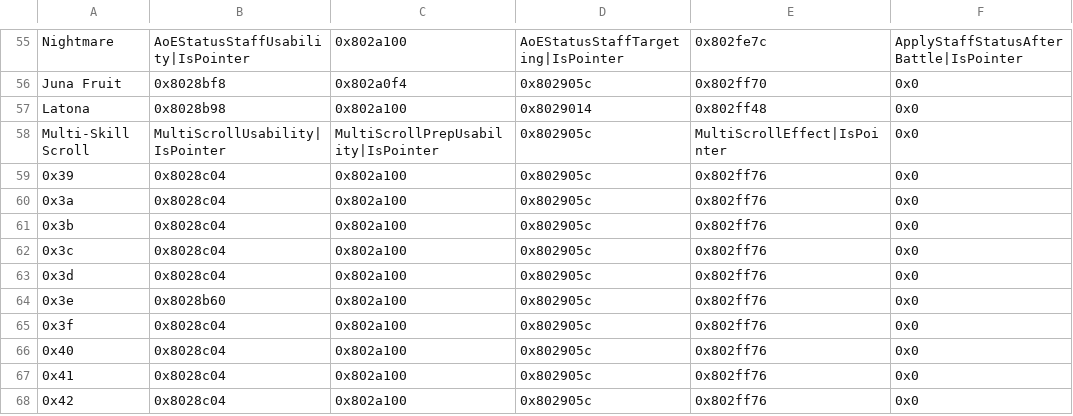
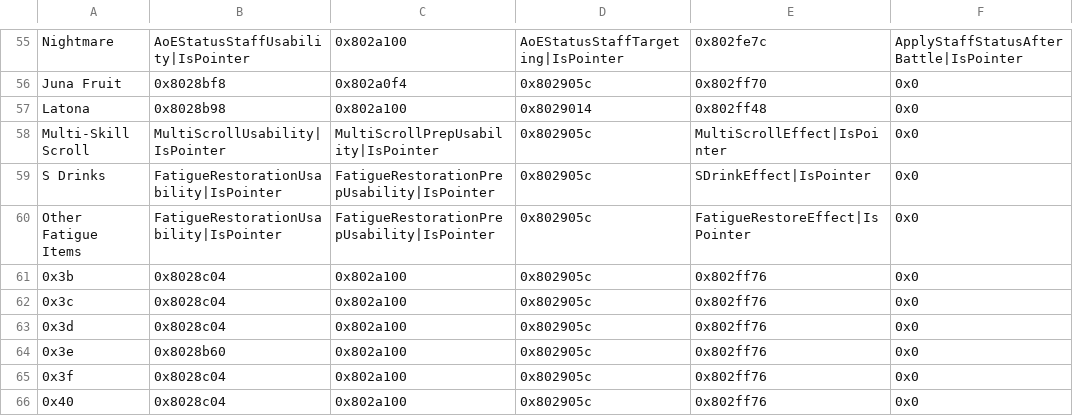
Before and after one commit to Hajimette/s4s, a CSV file: Tables/NightmareModules/ItemEffectRevamp/Item_Effect_Revamp.csv, drawn as a sheet; only a part is shown, gaps mark what is left out; the shorter side is filled out with more unchanged rows.

Commit message:
Add fatigue items to IER tables

```diff
--- a/Tables/NightmareModules/ItemEffectRevamp/Item_Effect_Revamp.csv
+++ b/Tables/NightmareModules/ItemEffectRevamp/Item_Effect_Revamp.csv
@@ -58,4 +58,4 @@ Latona,0x8028b98,0x802a100,0x8029014,0x802ff48,0x0
 Multi-Skill Scroll,MultiScrollUsability|IsPointer,MultiScrollPrepUsability|IsPointer,0x802905c,MultiScrollEffect|IsPointer,0x0
-0x39,0x8028c04,0x802a100,0x802905c,0x802ff76,0x0
-0x3a,0x8028c04,0x802a100,0x802905c,0x802ff76,0x0
+S Drinks,FatigueRestorationUsability|IsPointer,FatigueRestorationPrepUsability|IsPointer,0x802905c,SDrinkEffect|IsPointer,0x0
+Other Fatigue Items,FatigueRestorationUsability|IsPointer,FatigueRestorationPrepUsability|IsPointer,0x802905c,FatigueRestoreEffect|IsPointer,0x0
 0x3b,0x8028c04,0x802a100,0x802905c,0x802ff76,0x0
```
Also changed, not shown: Tables/NightmareModules/ItemEffectRevamp/ItemBox_Effect.csv.
